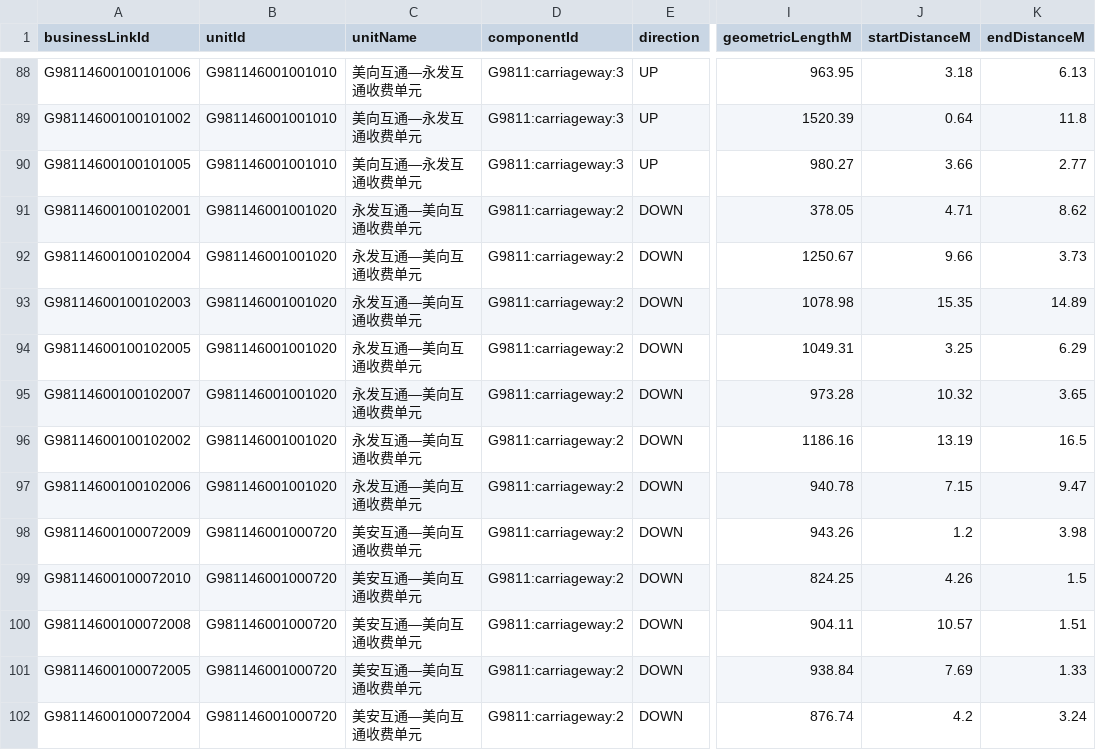
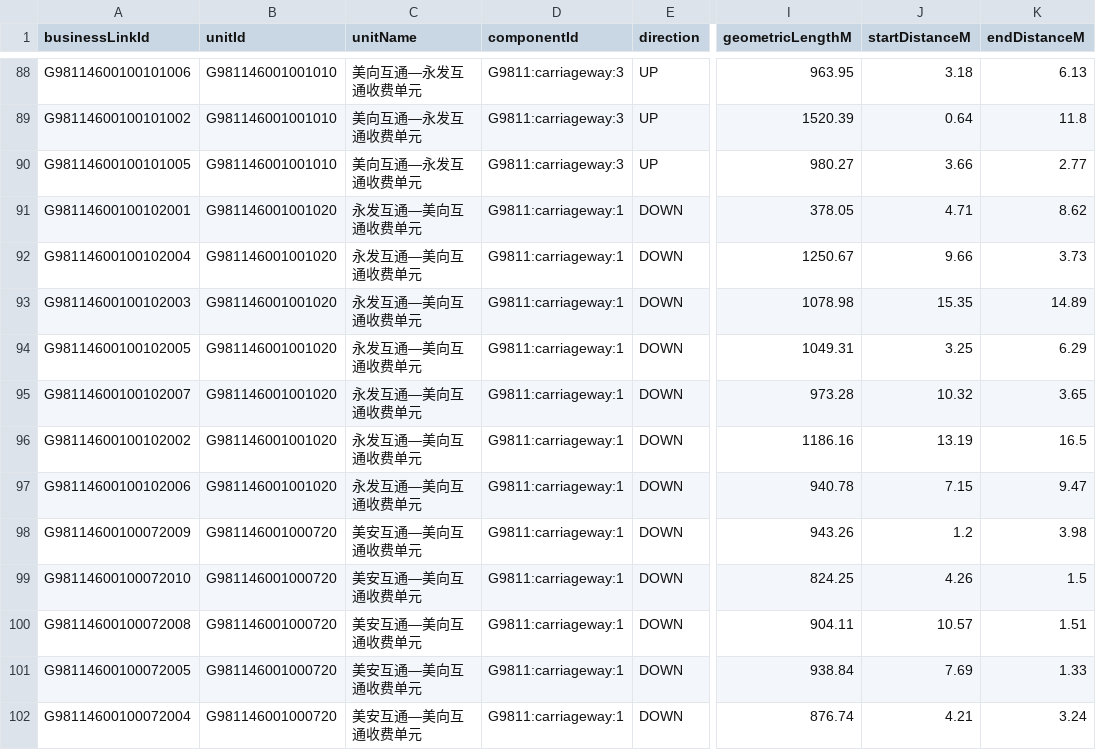
Before and after one commit to zzw-mamba/hainanRailway, a CSV file: outputs/associations/main_corridor_candidates.csv, drawn as a sheet; only a part is shown, gaps mark what is left out; the diff covers the shown part only; the diff names each change by its address in the sheet, - before the commit and + after, or states it on an @@ line.

```diff
--- a/outputs/associations/main_corridor_candidates.csv
+++ b/outputs/associations/main_corridor_candidates.csv
-D91:D102 (componentId): G9811:carriageway:2
+D91:D102 (componentId): G9811:carriageway:1
-J102 (startDistanceM): 4.2
+J102 (startDistanceM): 4.21
```
Also changed, not shown: 61 edited cells elsewhere in this file, outputs/associations/business_osm_mapping.csv, 28 other files.
